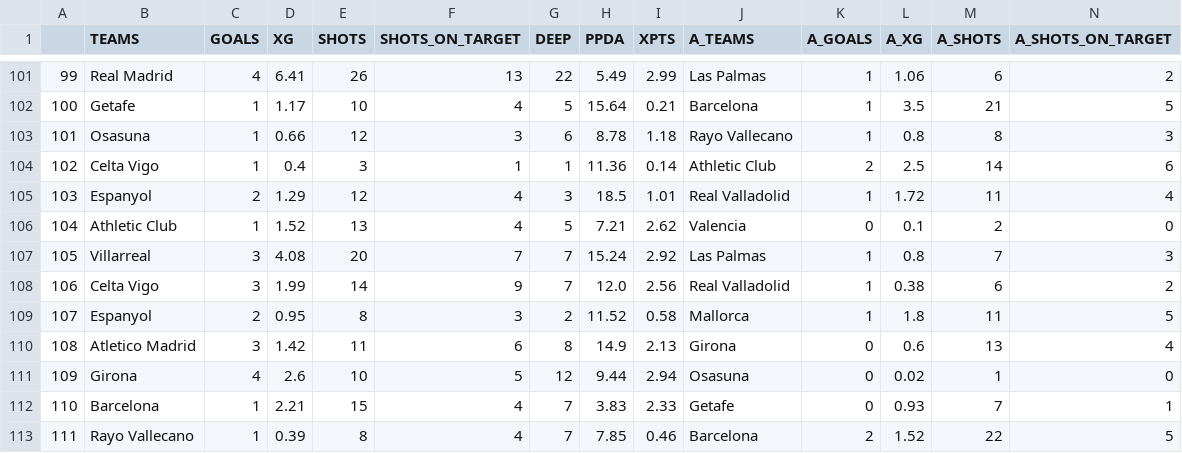
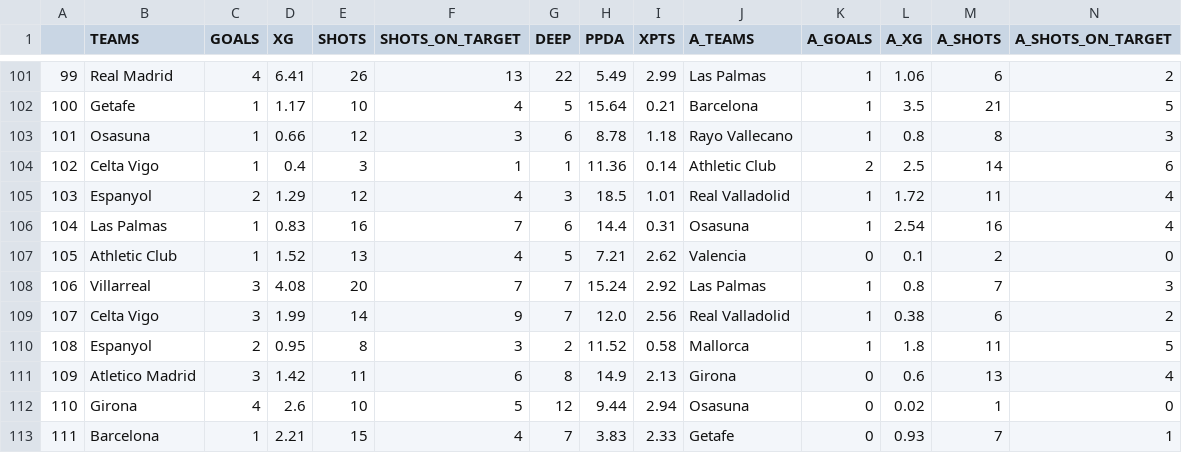
Before and after one commit to mgebele/football_stats, a CSV file: data/xg/la_liga2024.csv, drawn as a sheet; only a part is shown, gaps mark what is left out; the shorter side is filled out with more unchanged rows; addresses are those after the commit; rows hold the shown columns only; the diff names each change by its address in the sheet, - before the commit and + after, or states it on an @@ line.

```diff
--- a/data/xg/la_liga2024.csv
+++ b/data/xg/la_liga2024.csv
+row 106: 104 | Las Palmas | 1 | 0.83 | 16 | 7 | 6 | 14.4 | 0.31 | Osasuna | 1 | 2.54 | 16 | 4
@@ column A renumbered from row 107 down @@
```
Also changed, not shown: data/htdatan/b_2425.csv, data/htdatan/ll_2425.csv, 6 other files.
